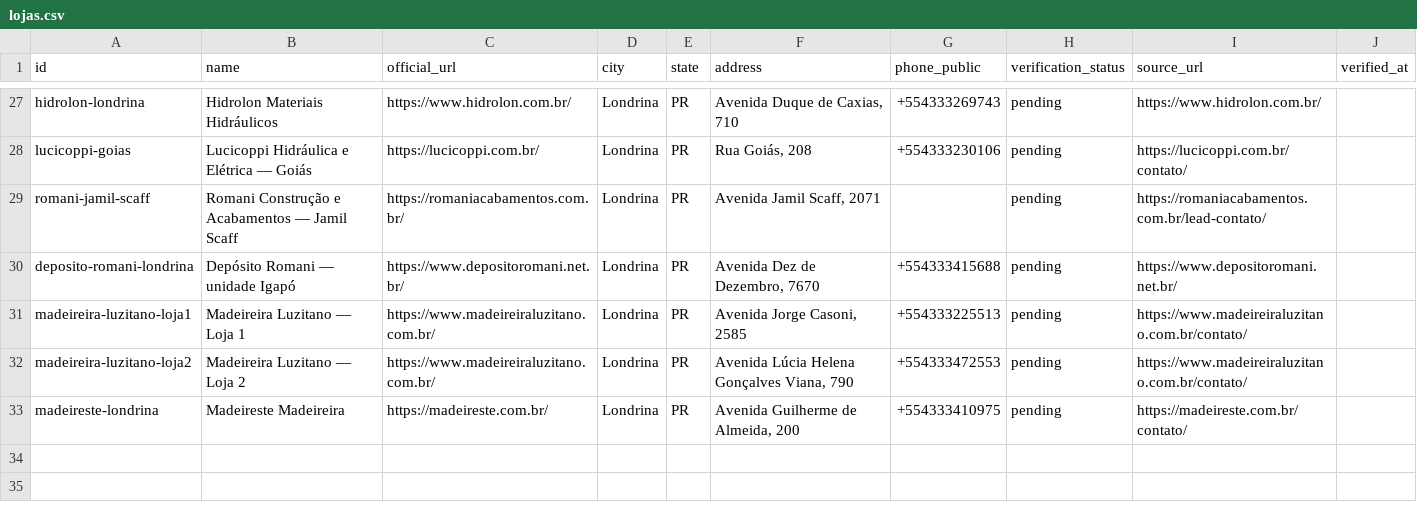
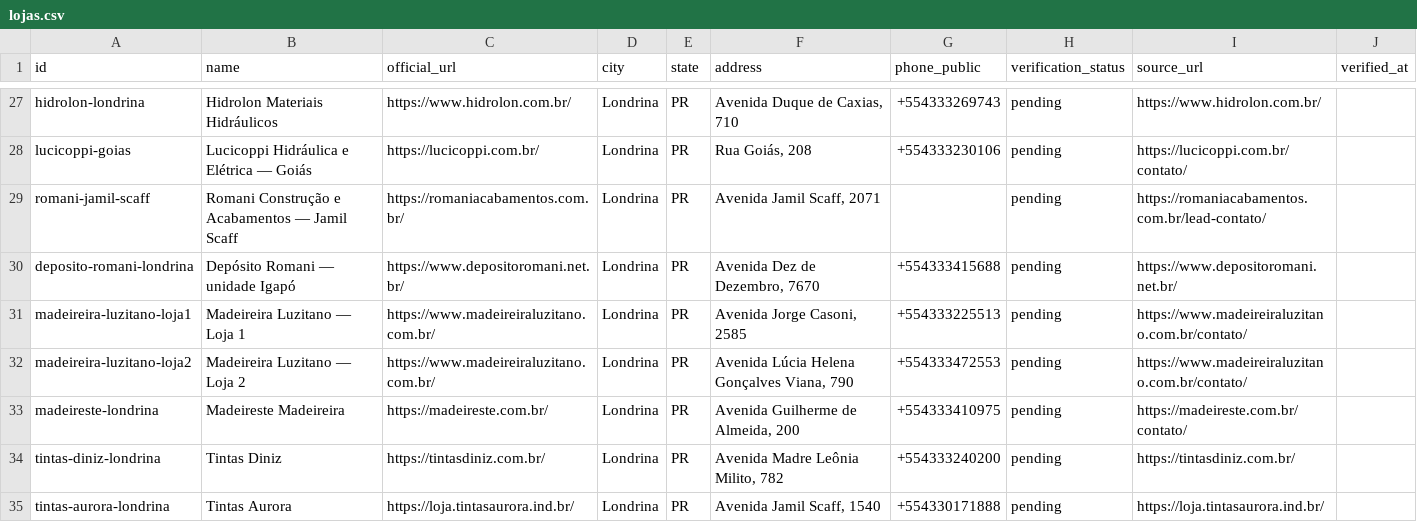
Before and after one commit to Lucas-Belucci-Bellini/Projetos-Futuros, a CSV file: projetos/catalogo-materiais-construcao-londrina/templates/lojas.csv, drawn as a sheet; only a part is shown, gaps mark what is left out; the diff names each change by its address in the sheet, - before the commit and + after, or states it on an @@ line.

Commit message:
data: add two Londrina paint store candidates

```diff
--- a/projetos/catalogo-materiais-construcao-londrina/templates/lojas.csv
+++ b/projetos/catalogo-materiais-construcao-londrina/templates/lojas.csv
+row 34: tintas-diniz-londrina | Tintas Diniz | https://tintasdiniz.com.br/ | Londrina | PR | Avenida Madre Leônia Milito, 782 | +554333240200 | pending | https://tintasdiniz.com.br/
+row 35: tintas-aurora-londrina | Tintas Aurora | https://loja.tintasaurora.ind.br/ | Londrina | PR | Avenida Jamil Scaff, 1540 | +554330171888 | pending | https://loja.tintasaurora.ind.br/
```
